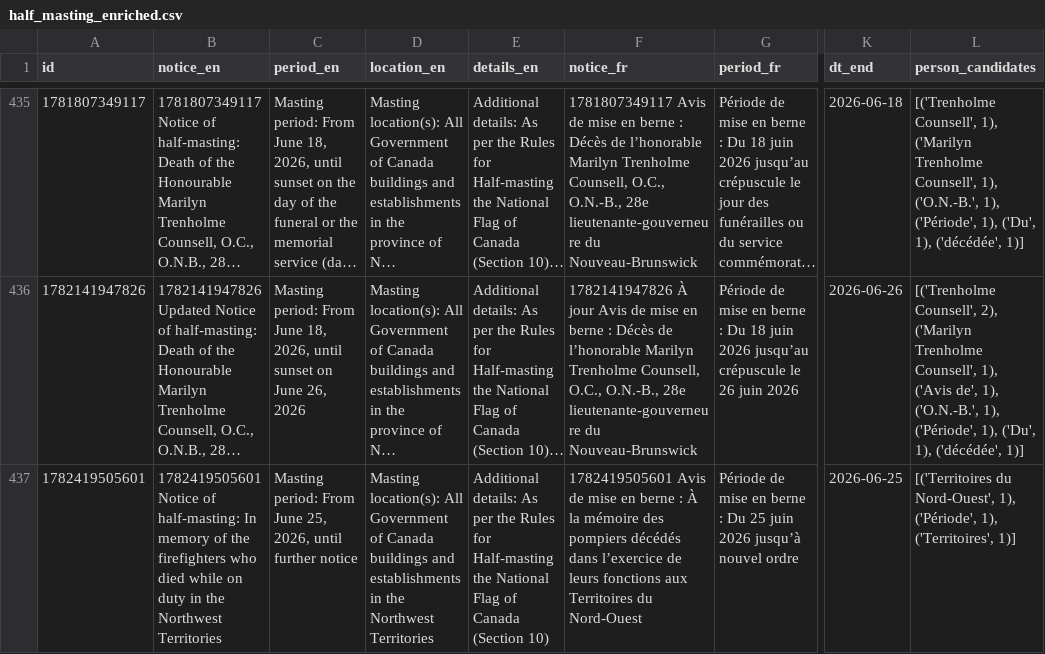
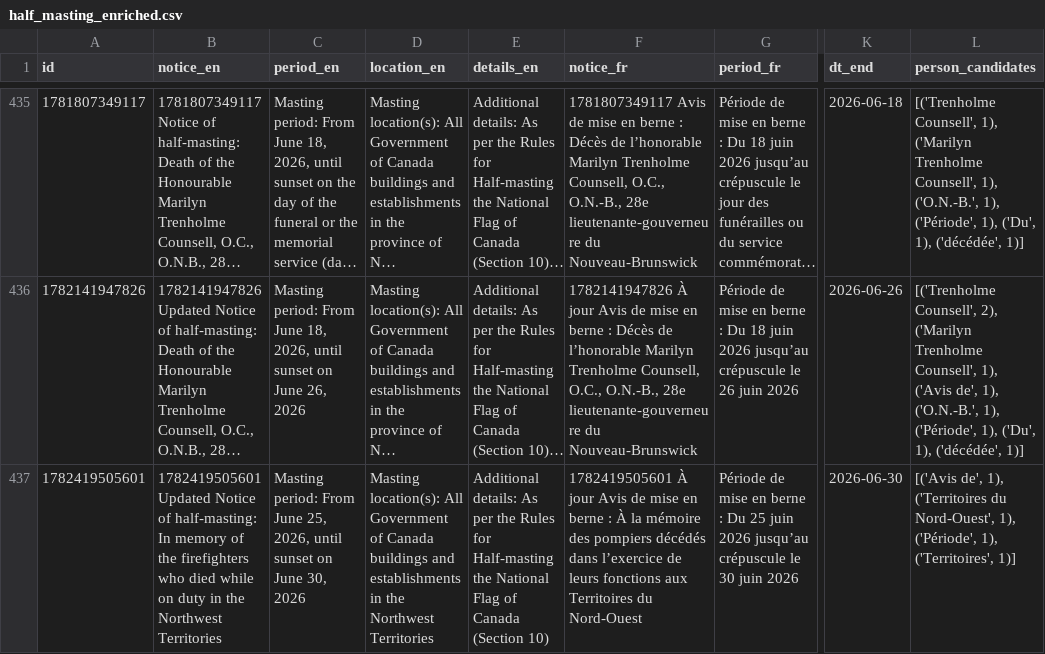
Before and after one commit to PatLittle/GC-News-Nouvelles-GC, a CSV file: data/half_masting_enriched.csv, drawn as a sheet; only a part is shown, gaps mark what is left out; long unchanged cells end in …; the diff covers the shown part only; the diff names each change by its address in the sheet, - before the commit and + after, or states it on an @@ line.

```diff
--- a/data/half_masting_enriched.csv
+++ b/data/half_masting_enriched.csv
-B437 (notice_en): 1782419505601 Notice of…
+B437 (notice_en): 1782419505601 Updated Notice of…
-C437 (period_en): …2026, until further notice
+C437 (period_en): …2026, until sunset on June 30, 2026
-F437 (notice_fr): 1782419505601 Avis de…
+F437 (notice_fr): 1782419505601 À jour Avis de…
-G437 (period_fr): …juin 2026 jusqu’à nouvel ordre
+G437 (period_fr): …juin 2026 jusqu’au crépuscule le 30 juin 2026
-K437 (dt_end): 2026-06-25
+K437 (dt_end): 2026-06-30
-L437 (person_candidates): [('Territoires du Nord-Ouest',…
+L437 (person_candidates): [('Avis de', 1), ('Territoires du Nord-Ouest',…
```
Also changed, not shown: 1 added row elsewhere in this file, data/half_masting_combined.csv.
